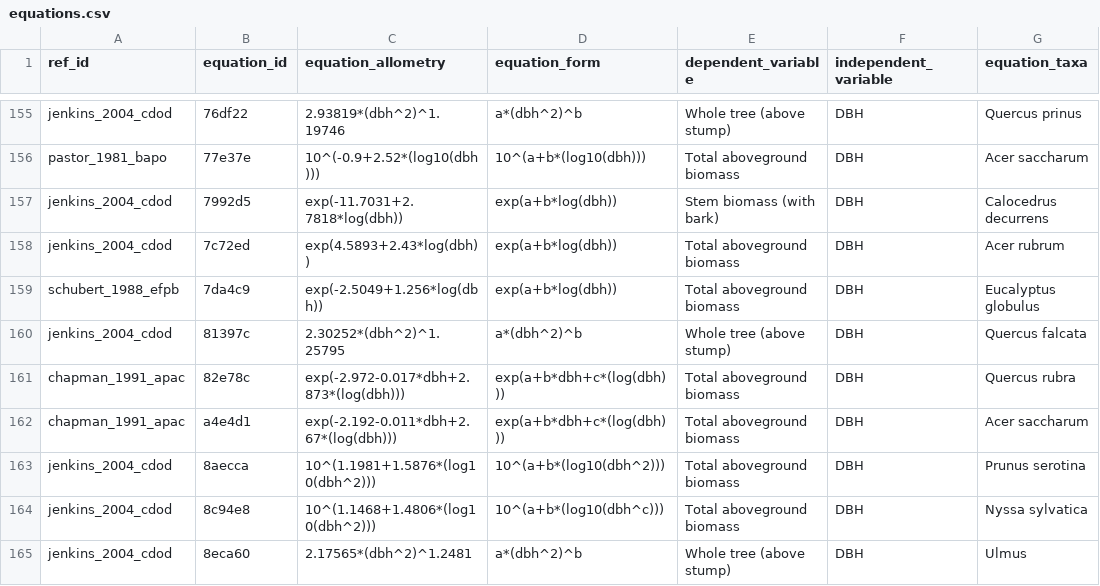
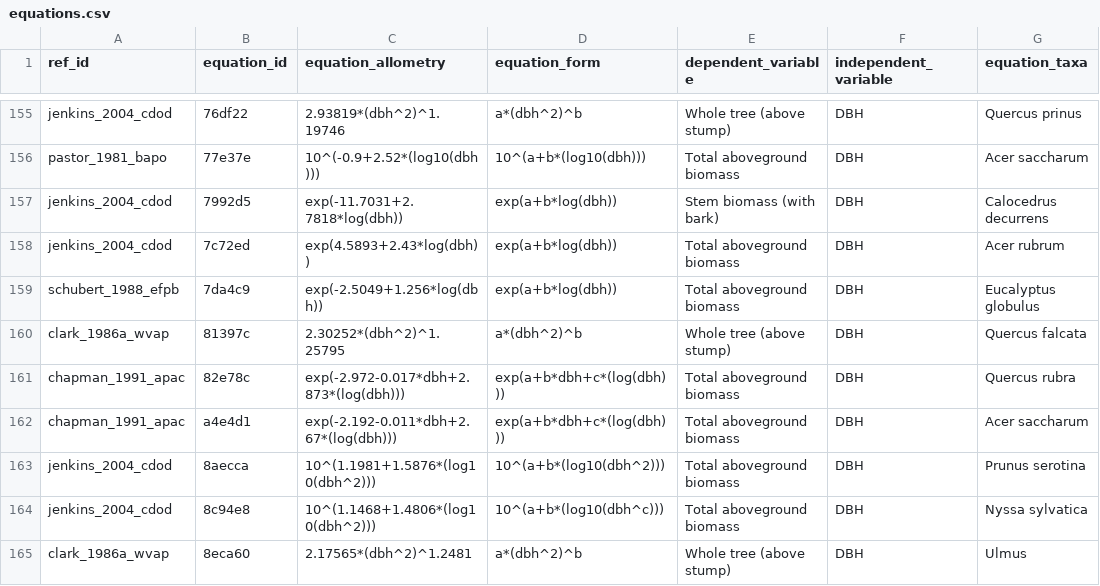
Before and after one commit to ropensci/allodb, a CSV file: data-raw/csv_database/equations.csv, drawn as a sheet; only a part is shown, gaps mark what is left out; the diff covers the shown part only; the diff names each change by its address in the sheet, - before the commit and + after, or states it on an @@ line.

Commit message:
Added 2 generic eq for US Piedmont
from clark_1986a_wvap

```diff
--- a/data-raw/csv_database/equations.csv
+++ b/data-raw/csv_database/equations.csv
-A160 (ref_id): jenkins_2004_cdod
+A160 (ref_id): clark_1986a_wvap
-A165 (ref_id): jenkins_2004_cdod
+A165 (ref_id): clark_1986a_wvap
```
Also changed, not shown: 2 added rows and 11 edited cells elsewhere in this file.
